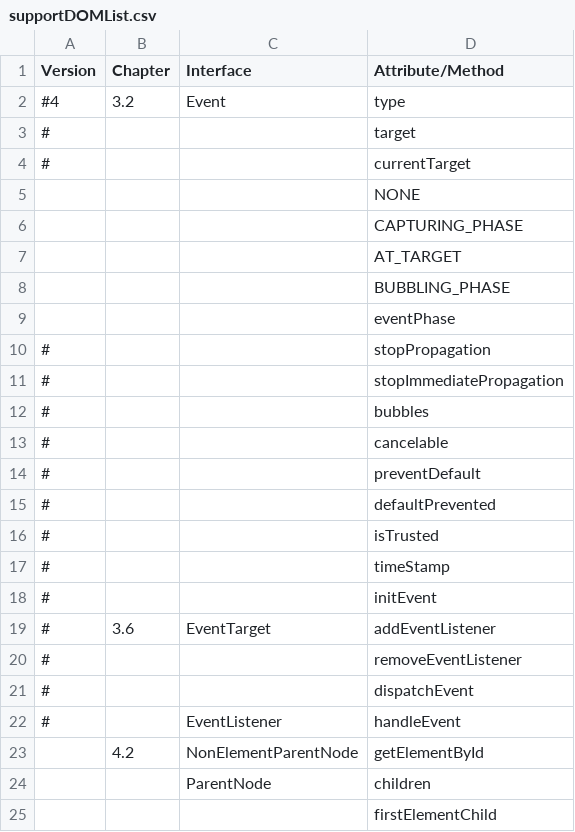
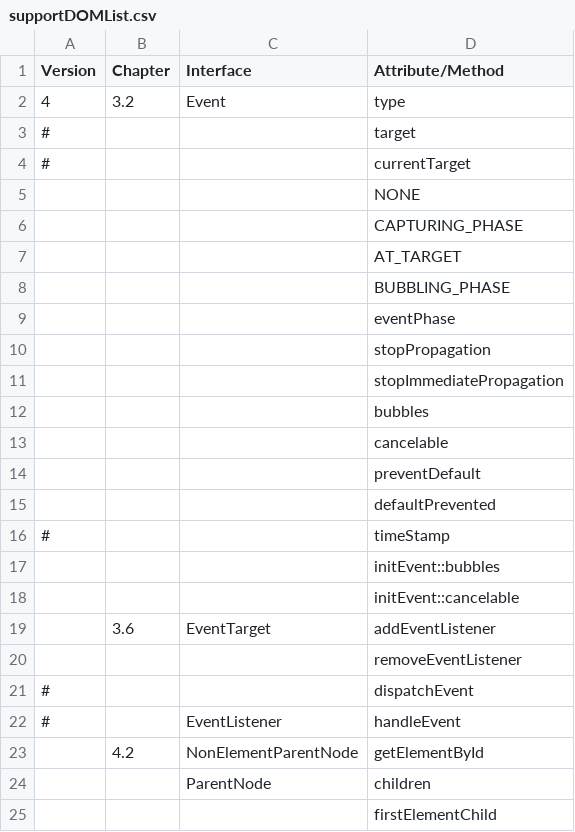
Before and after one commit to Samsung/starfish, a CSV file: tool/pixel_test/supportDOMList.csv, drawn as a sheet; only a part is shown.

Commit message:
Add more DOM binding for Event interface
- support event constructor
- createEvent method is removed

```diff
--- a/tool/pixel_test/supportDOMList.csv
+++ b/tool/pixel_test/supportDOMList.csv
@@ -1,3 +1,3 @@
 Version     , Chapter       , Interface                 , Attribute/Method
-#4          , 3.2           , Event                     , type
+4           , 3.2           , Event                     , type
 #           ,               ,                           , target
@@ -9,13 +9,13 @@ Version     , Chapter       , Interface                 , Attribute/Method
             ,               ,                           , eventPhase
-#           ,               ,                           , stopPropagation
-#           ,               ,                           , stopImmediatePropagation
-#           ,               ,                           , bubbles
-#           ,               ,                           , cancelable
-#           ,               ,                           , preventDefault
-#           ,               ,                           , defaultPrevented
-#           ,               ,                           , isTrusted
+            ,               ,                           , stopPropagation
+            ,               ,                           , stopImmediatePropagation
+            ,               ,                           , bubbles
+            ,               ,                           , cancelable
+            ,               ,                           , preventDefault
+            ,               ,                           , defaultPrevented
 #           ,               ,                           , timeStamp
-#           ,               ,                           , initEvent
-#           , 3.6           , EventTarget               , addEventListener
-#           ,               ,                           , removeEventListener
+            ,               ,                           , initEvent::bubbles
+            ,               ,                           , initEvent::cancelable
+            , 3.6           , EventTarget               , addEventListener
+            ,               ,                           , removeEventListener
 #           ,               ,                           , dispatchEvent
```
Also changed, not shown: 10 other files.
